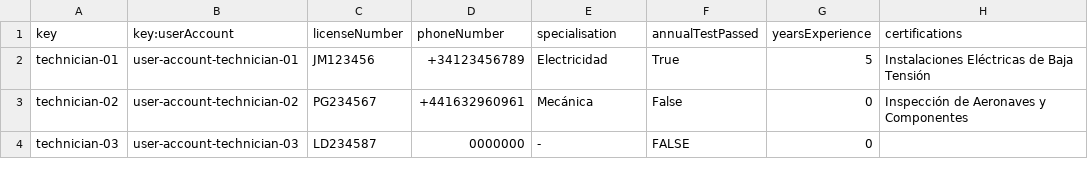
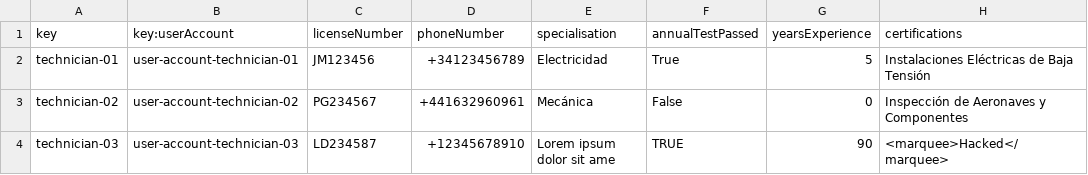
Before and after one commit to fabrobher/Acme-ANS-C2, a CSV file: src/main/resources/WEB-INF/data/sample/technician.csv, drawn as a sheet.

```diff
--- a/src/main/resources/WEB-INF/data/sample/technician.csv
+++ b/src/main/resources/WEB-INF/data/sample/technician.csv
@@ -3,2 +3,2 @@ technician-01,user-account-technician-01,JM123456,+34123456789,Electricidad,True
 technician-02,user-account-technician-02,PG234567,+441632960961,Mecánica,False,0,Inspección de Aeronaves y Componentes
-technician-03,user-account-technician-03,LD234587,0000000,"-",FALSE,0,
+technician-03,user-account-technician-03,LD234587,"+12345678910","Lorem ipsum dolor sit ame",TRUE,90,<marquee>Hacked</marquee>
```
Also changed, not shown: src/main/resources/WEB-INF/data/sample/maintenanceRecord.csv, src/main/resources/WEB-INF/data/sample/task.csv, 3 other files.
